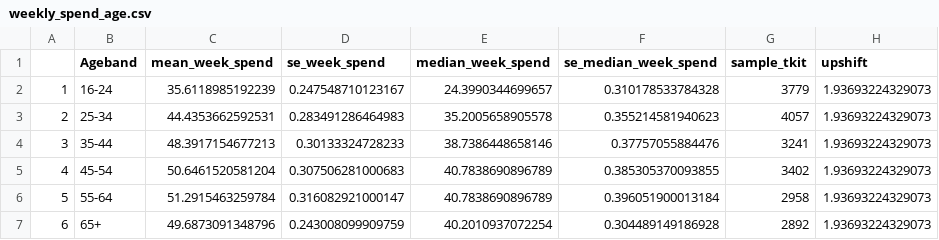
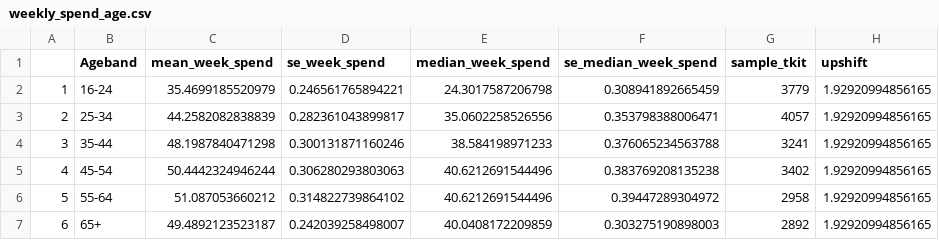
Before and after one commit to STAPM/smoke-free-dividend, a CSV file: intermediate_data/weekly_spend_age.csv, drawn as a sheet.

```diff
--- a/intermediate_data/weekly_spend_age.csv
+++ b/intermediate_data/weekly_spend_age.csv
@@ -1,7 +1,7 @@
 "","Ageband","mean_week_spend","se_week_spend","median_week_spend","se_median_week_spend","sample_tkit","upshift"
-"1","16-24",35.6118985192239,0.247548710123167,24.3990344699657,0.310178533784328,3779,1.93693224329073
-"2","25-34",44.4353662592531,0.283491286464983,35.2005658905578,0.355214581940623,4057,1.93693224329073
-"3","35-44",48.3917154677213,0.30133324728233,38.7386448658146,0.37757055884476,3241,1.93693224329073
-"4","45-54",50.6461520581204,0.307506281000683,40.7838690896789,0.385305370093855,3402,1.93693224329073
-"5","55-64",51.2915463259784,0.316082921000147,40.7838690896789,0.396051900013184,2958,1.93693224329073
-"6","65+",49.6873091348796,0.243008099909759,40.2010937072254,0.304489149186928,2892,1.93693224329073
+"1","16-24",35.4699185520979,0.246561765894221,24.3017587206798,0.308941892665459,3779,1.92920994856165
+"2","25-34",44.2582082838839,0.282361043899817,35.0602258526556,0.353798388006471,4057,1.92920994856165
+"3","35-44",48.1987840471298,0.300131871160246,38.584198971233,0.376065234563788,3241,1.92920994856165
+"4","45-54",50.4442324946244,0.306280293803063,40.6212691544496,0.383769208135238,3402,1.92920994856165
+"5","55-64",51.087053660212,0.314822739864102,40.6212691544496,0.39447289304972,2958,1.92920994856165
+"6","65+",49.4892123523187,0.242039258498007,40.0408172209859,0.303275190898003,2892,1.92920994856165
```
Also changed, not shown: intermediate_data/weekly_spend_all.csv, intermediate_data/weekly_spend_gor.csv, 8 other files.
